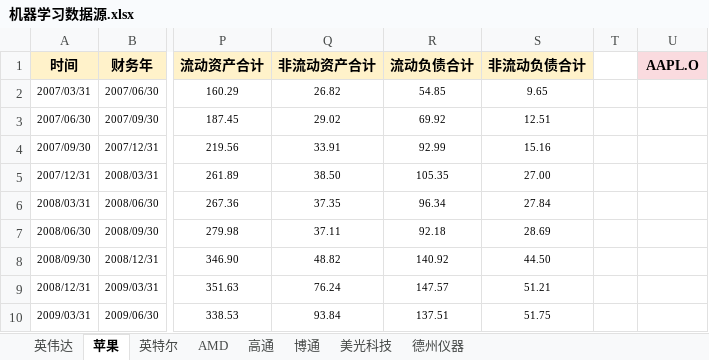
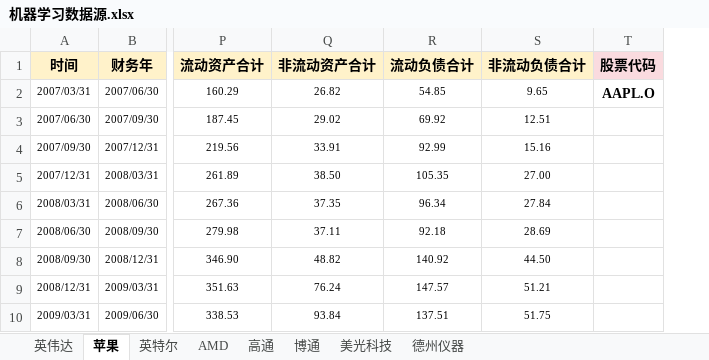
Before and after one commit to jettyPHJ/QuantitateStock, an Excel workbook: 机器学习数据源.xlsx, sheet 苹果, drawn as a sheet; only a part is shown, gaps mark what is left out; values as stored, in another font and other column widths than the file's, no borders; removed rows and columns are numbered as before the commit, all else as after; the diff names each change by its address in the sheet, - before the commit and + after, or states it on an @@ line.

```diff
--- a/机器学习数据源.xlsx (sheet 苹果)
+++ b/机器学习数据源.xlsx (sheet 苹果)
-column T, empty
-T1: AAPL.O
+T1: 股票代码
-T2 (股票代码): (empty)
+T2 (股票代码): AAPL.O
```
Also changed, not shown: sheet 博通, sheet AMD, sheet 德州仪器, sheet 英特尔, sheet 高通, sheet 美光科技, 1 more sheet, formulas that keep their value, 7 other files.
